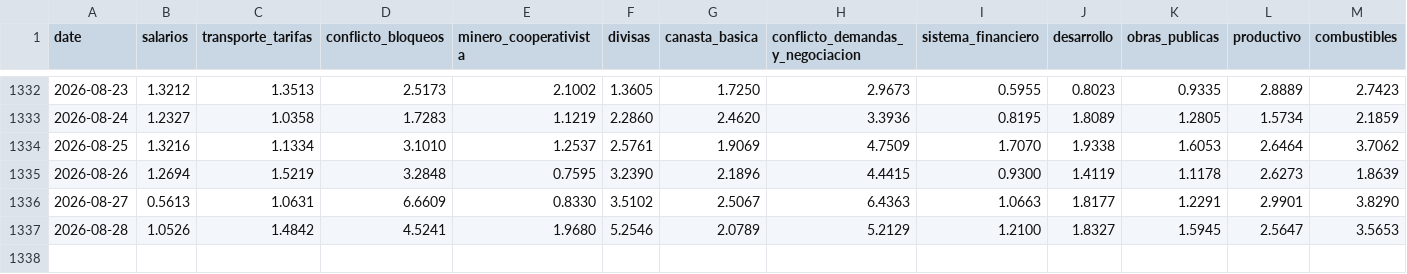
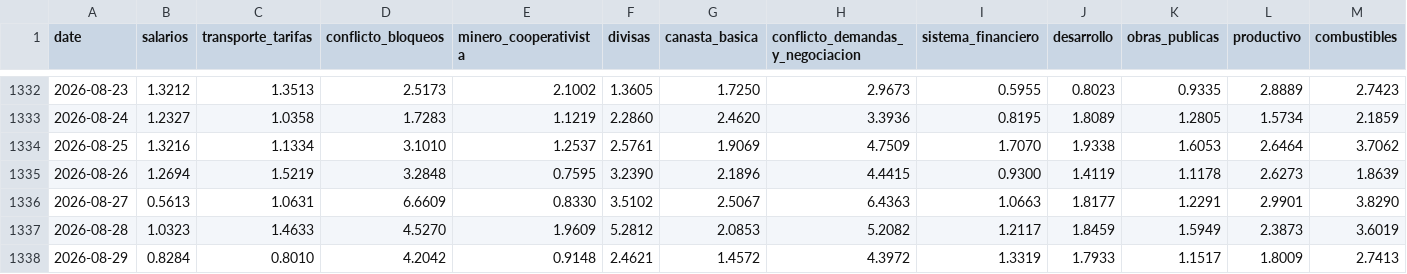
Before and after one commit to pr0nstar/bo-ts, a CSV file: data/clusters_noticias.csv, drawn as a sheet; only a part is shown, gaps mark what is left out; rows hold the shown columns only; the diff covers the shown part only; the diff names each change by its address in the sheet, - before the commit and + after, or states it on an @@ line.

Commit message:
auto update ts

```diff
--- a/data/clusters_noticias.csv
+++ b/data/clusters_noticias.csv
-B1337 (salarios): 1.0526
+B1337 (salarios): 1.0323
-C1337 (transporte_tarifas): 1.4842
+C1337 (transporte_tarifas): 1.4633
-D1337 (conflicto_bloqueos): 4.5241
+D1337 (conflicto_bloqueos): 4.5270
-E1337 (minero_cooperativista): 1.9680
+E1337 (minero_cooperativista): 1.9609
-F1337 (divisas): 5.2546
+F1337 (divisas): 5.2812
-G1337 (canasta_basica): 2.0789
+G1337 (canasta_basica): 2.0853
-H1337 (conflicto_demandas_y_negociacion): 5.2129
+H1337 (conflicto_demandas_y_negociacion): 5.2082
-I1337 (sistema_financiero): 1.2100
+I1337 (sistema_financiero): 1.2117
-J1337 (desarrollo): 1.8327
+J1337 (desarrollo): 1.8459
-K1337 (obras_publicas): 1.5945
+K1337 (obras_publicas): 1.5949
-L1337 (productivo): 2.5647
+L1337 (productivo): 2.3873
-M1337 (combustibles): 3.5653
+M1337 (combustibles): 3.6019
+row 1338: 2026-08-29 | 0.8284 | 0.8010 | 4.2042 | 0.9148 | 2.4621 | 1.4572 | 4.3972 | 1.3319 | 1.7933 | 1.1517 | 1.8009 | 2.7413
```
Also changed, not shown: 2 edited cells elsewhere in this file.
